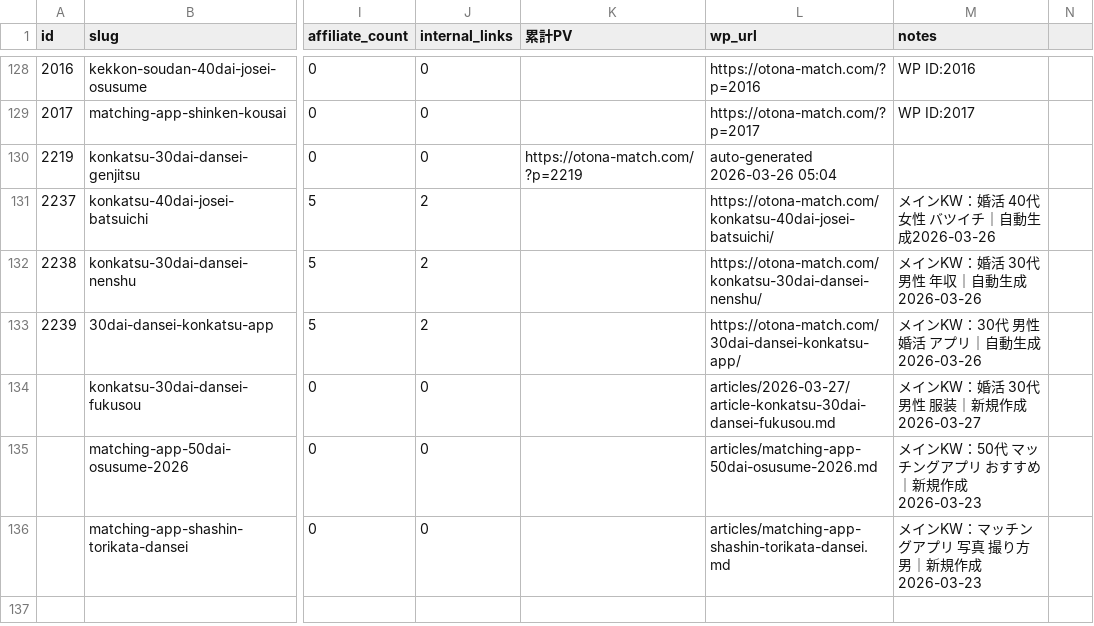
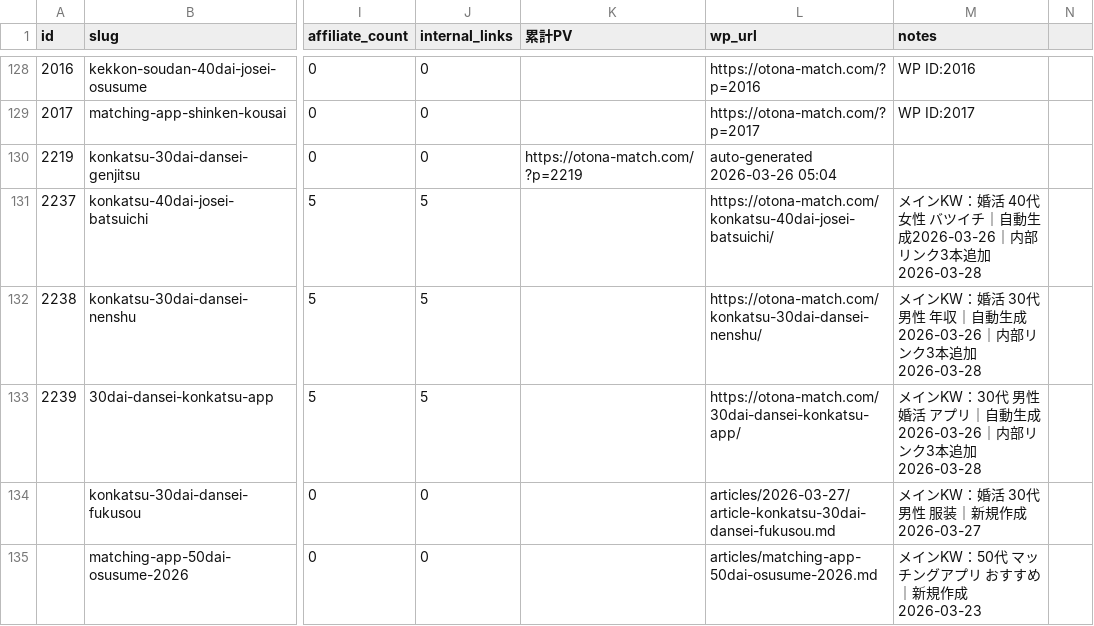
Before and after one commit to tmizuno27/claude-code, a CSV file: sites/otona-match.com/outputs/article-management.csv, drawn as a sheet; only a part is shown, gaps mark what is left out; the shorter side is filled out with more unchanged rows; the diff names each change by its address in the sheet, - before the commit and + after, or states it on an @@ line.

```diff
--- a/sites/otona-match.com/outputs/article-management.csv
+++ b/sites/otona-match.com/outputs/article-management.csv
-J131:J133 (internal_links): 2
+J131:J133 (internal_links): 5
-M131 (notes): メインKW：婚活 40代 女性 バツイチ｜自動生成2026-03-26
+M131 (notes): メインKW：婚活 40代 女性 バツイチ｜自動生成2026-03-26｜内部リンク3本追加2026-03-28
-M132 (notes): メインKW：婚活 30代 男性 年収｜自動生成2026-03-26
+M132 (notes): メインKW：婚活 30代 男性 年収｜自動生成2026-03-26｜内部リンク3本追加2026-03-28
-M133 (notes): メインKW：30代 男性 婚活 アプリ｜自動生成2026-03-26
+M133 (notes): メインKW：30代 男性 婚活 アプリ｜自動生成2026-03-26｜内部リンク3本追加2026-03-28
```
Also changed, not shown: sites/sim-hikaku.online/outputs/article-management.csv, 1 other file.
